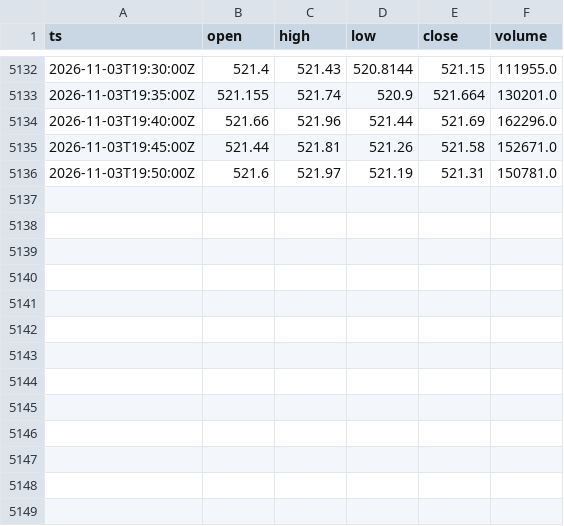
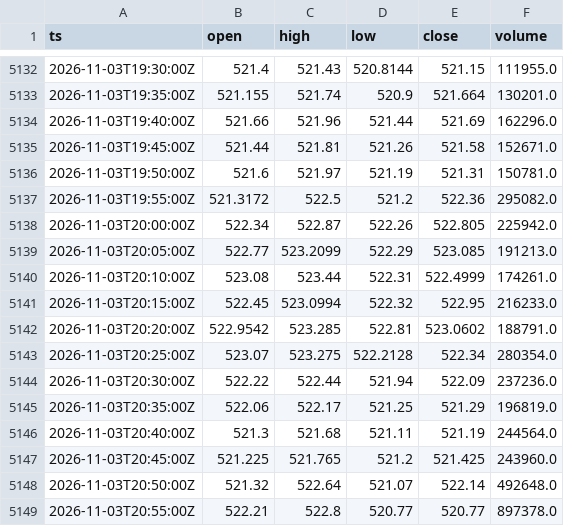
Before and after one commit to cceight/paper-trading-bot, a CSV file: data/bars/MSFT.csv, drawn as a sheet; only a part is shown, gaps mark what is left out.

```diff
--- a/data/bars/MSFT.csv
+++ b/data/bars/MSFT.csv
@@ -5136 +5136,14 @@ ts,open,high,low,close,volume
 2026-11-03T19:50:00Z,521.6,521.97,521.19,521.31,150781.0
+2026-11-03T19:55:00Z,521.3172,522.5,521.2,522.36,295082.0
+2026-11-03T20:00:00Z,522.34,522.87,522.26,522.805,225942.0
+2026-11-03T20:05:00Z,522.77,523.2099,522.29,523.085,191213.0
+2026-11-03T20:10:00Z,523.08,523.44,522.31,522.4999,174261.0
+2026-11-03T20:15:00Z,522.45,523.0994,522.32,522.95,216233.0
+2026-11-03T20:20:00Z,522.9542,523.285,522.81,523.0602,188791.0
+2026-11-03T20:25:00Z,523.07,523.275,522.2128,522.34,280354.0
+2026-11-03T20:30:00Z,522.22,522.44,521.94,522.09,237236.0
+2026-11-03T20:35:00Z,522.06,522.17,521.25,521.29,196819.0
+2026-11-03T20:40:00Z,521.3,521.68,521.11,521.19,244564.0
+2026-11-03T20:45:00Z,521.225,521.765,521.2,521.425,243960.0
+2026-11-03T20:50:00Z,521.32,522.64,521.07,522.14,492648.0
+2026-11-03T20:55:00Z,522.21,522.8,520.77,520.77,897378.0
```
Also changed, not shown: data/bars/AMZN.csv, data/bars/GOOGL.csv, 7 other files.
